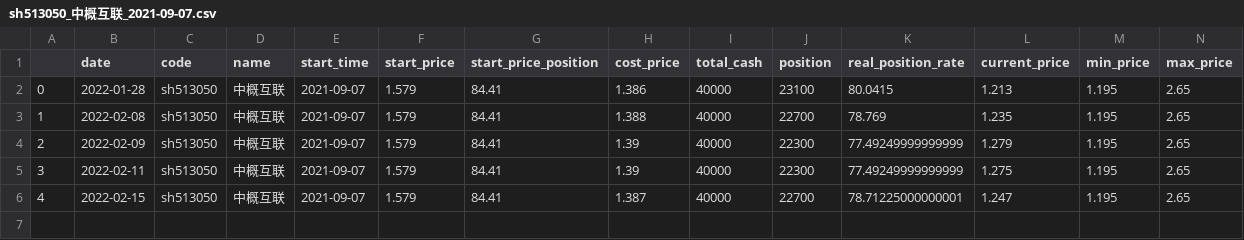
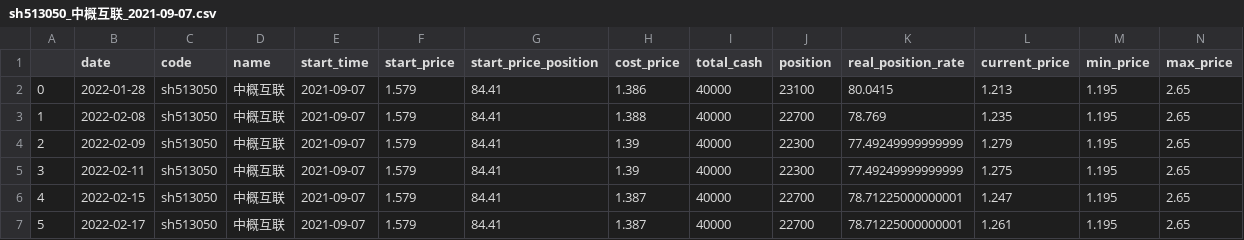
Before and after one commit to codemilestones/etf-quant, a CSV file: trade_cycle/cycle_history/sh513050_中概互联_2021-09-07.csv, drawn as a sheet; only a part is shown; rows hold the shown columns only; the diff names each change by its address in the sheet, - before the commit and + after, or states it on an @@ line.

Commit message:
update data

```diff
--- a/trade_cycle/cycle_history/sh513050_中概互联_2021-09-07.csv
+++ b/trade_cycle/cycle_history/sh513050_中概互联_2021-09-07.csv
+row 7: 5 | 2022-02-17 | sh513050 | 中概互联 | 2021-09-07 | 1.579 | 84.41 | 1.387 | 40000 | 22700 | 78.71225000000001 | 1.261 | 1.195 | 2.65
```
Also changed, not shown: trade_cycle/cycle_history/sh510500_500ETF(高位网格)_2021-10-26.csv, trade_cycle/cycle_history/sh512010_医药_2021-09-07.csv, 6 other files.
